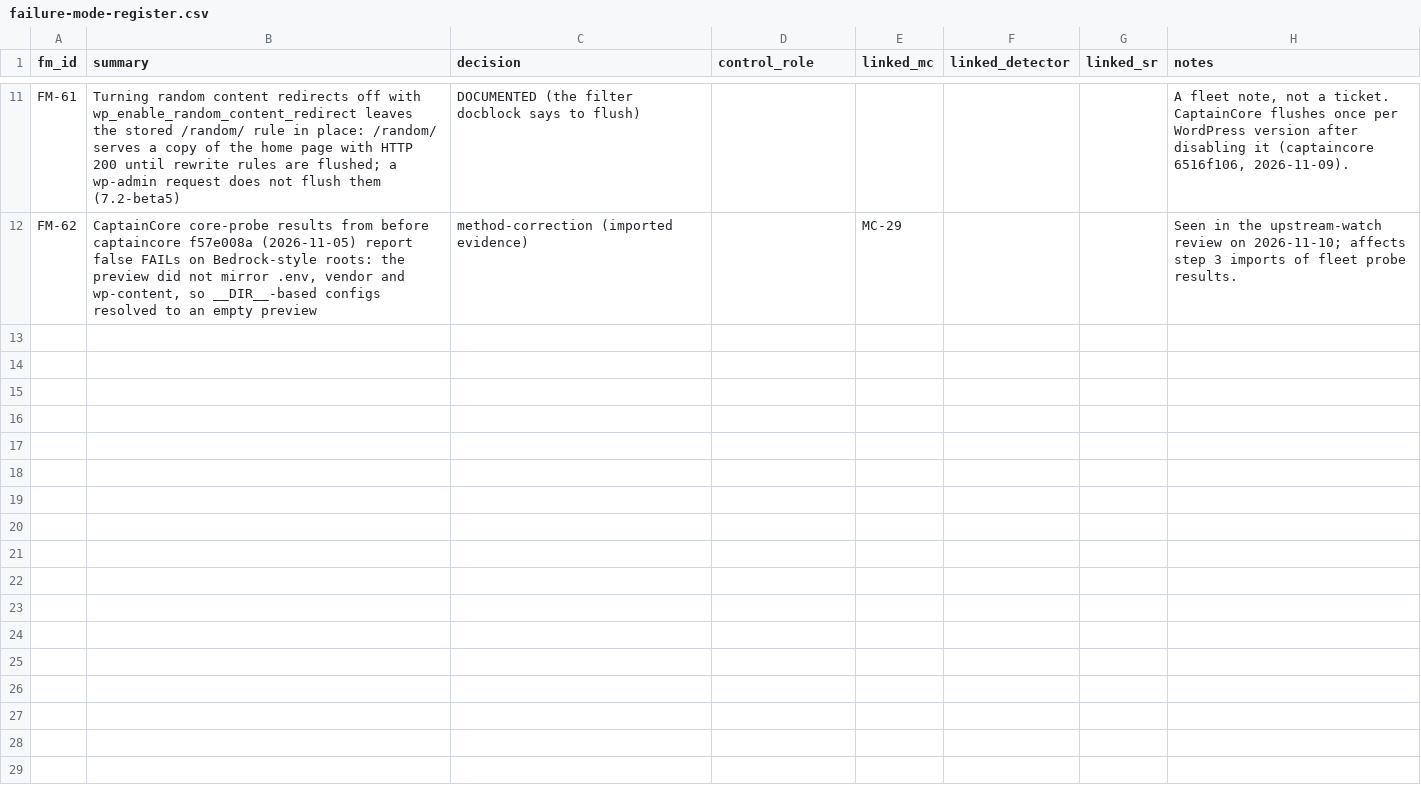
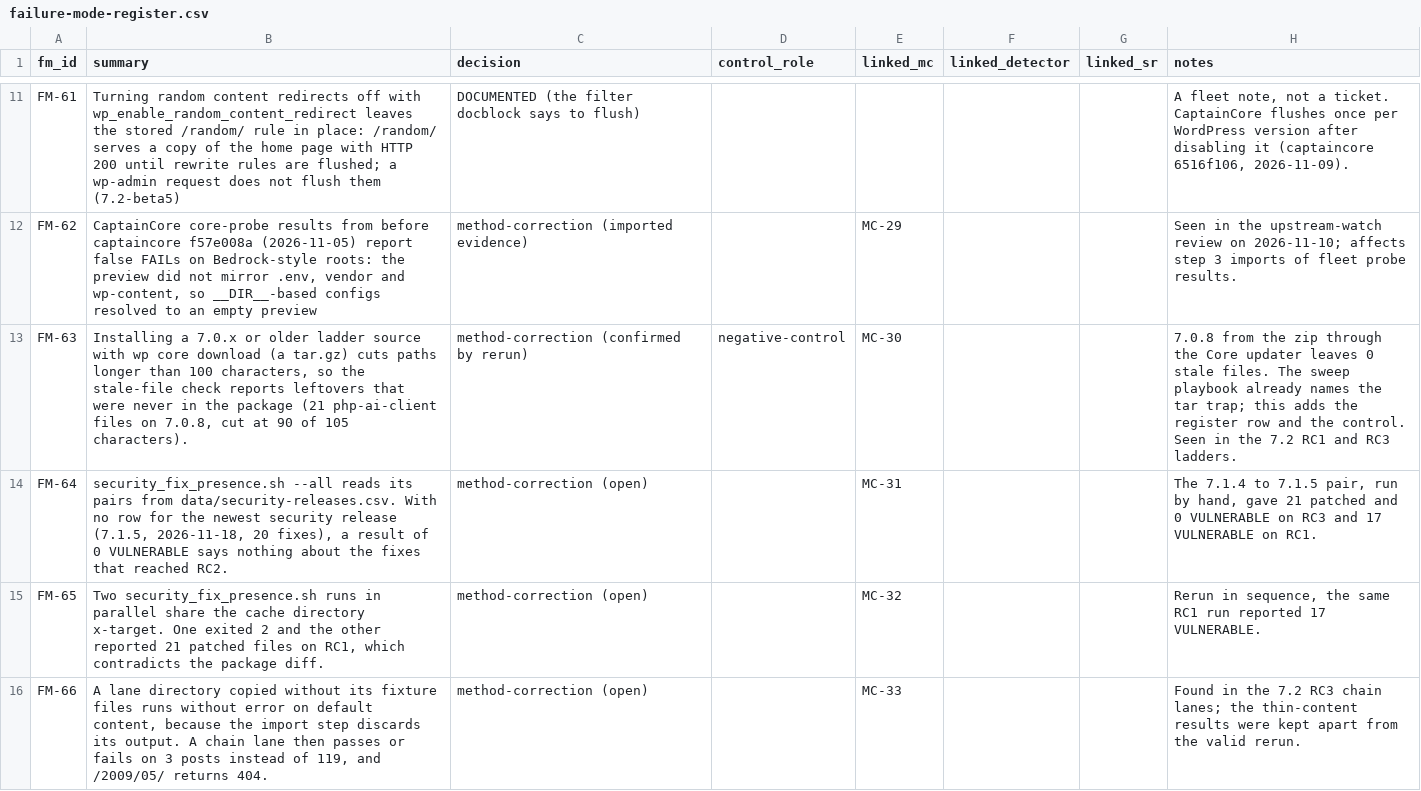
Before and after one commit to courtneyr-dev/wp-release-audit-method, a CSV file: learning/failure-mode-register.csv, drawn as a sheet; only a part is shown, gaps mark what is left out; the diff covers the shown part only.

```diff
--- a/learning/failure-mode-register.csv
+++ b/learning/failure-mode-register.csv
@@ -12 +12,5 @@ FM-61,Turning random content redirects off with wp_enable_random_content_redirec
 FM-62,"CaptainCore core-probe results from before captaincore f57e008a (2026-11-05) report false FAILs on Bedrock-style roots: the preview did not mirror .env, vendor and wp-content, so __DIR__-based configs resolved to an empty preview",method-correction (imported evidence),,MC-29,,,Seen in the upstream-watch review on 2026-11-10; affects step 3 imports of fleet probe results.
+FM-63,"Installing a 7.0.x or older ladder source with wp core download (a tar.gz) cuts paths longer than 100 characters, so the stale-file check reports leftovers that were never in the package (21 php-ai-client files on 7.0.8, cut at 90 of 105 characters).",method-correction (confirmed by rerun),negative-control,MC-30,,,7.0.8 from the zip through the Core updater leaves 0 stale files. The sweep playbook already names the tar trap; this adds the register row and the control. Seen in the 7.2 RC1 and RC3 ladders.
+FM-64,"security_fix_presence.sh --all reads its pairs from data/security-releases.csv. With no row for the newest security release (7.1.5, 2026-11-18, 20 fixes), a result of 0 VULNERABLE says nothing about the fixes that reached RC2.",method-correction (open),,MC-31,,,"The 7.1.4 to 7.1.5 pair, run by hand, gave 21 patched and 0 VULNERABLE on RC3 and 17 VULNERABLE on RC1."
+FM-65,"Two security_fix_presence.sh runs in parallel share the cache directory x-target. One exited 2 and the other reported 21 patched files on RC1, which contradicts the package diff.",method-correction (open),,MC-32,,,"Rerun in sequence, the same RC1 run reported 17 VULNERABLE."
+FM-66,"A lane directory copied without its fixture files runs without error on default content, because the import step discards its output. A chain lane then passes or fails on 3 posts instead of 119, and /2009/05/ returns 404.",method-correction (open),,MC-33,,,Found in the 7.2 RC3 chain lanes; the thin-content results were kept apart from the valid rerun.
```
Also changed, not shown: 4 added rows elsewhere in this file, learning/method-change-proposals.csv, 2 other files.
